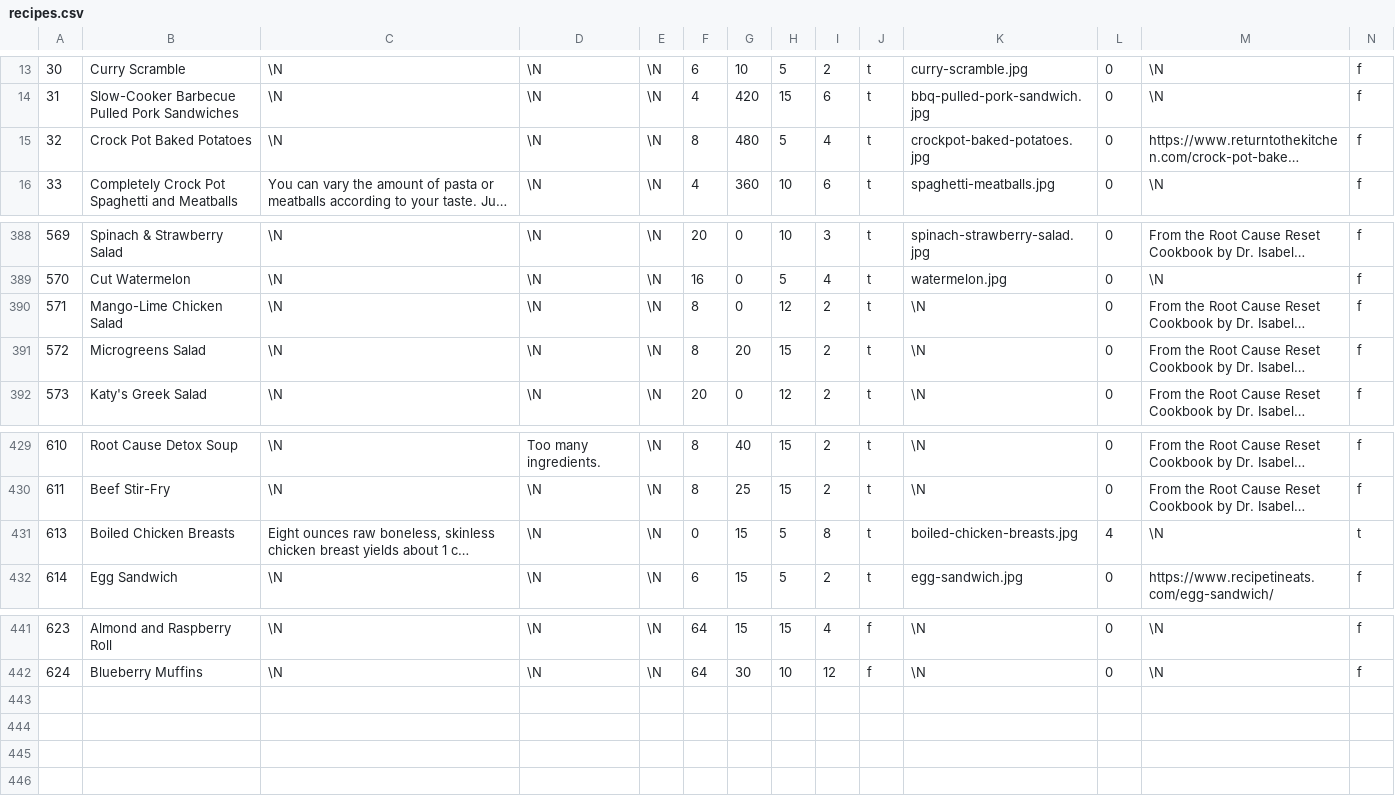
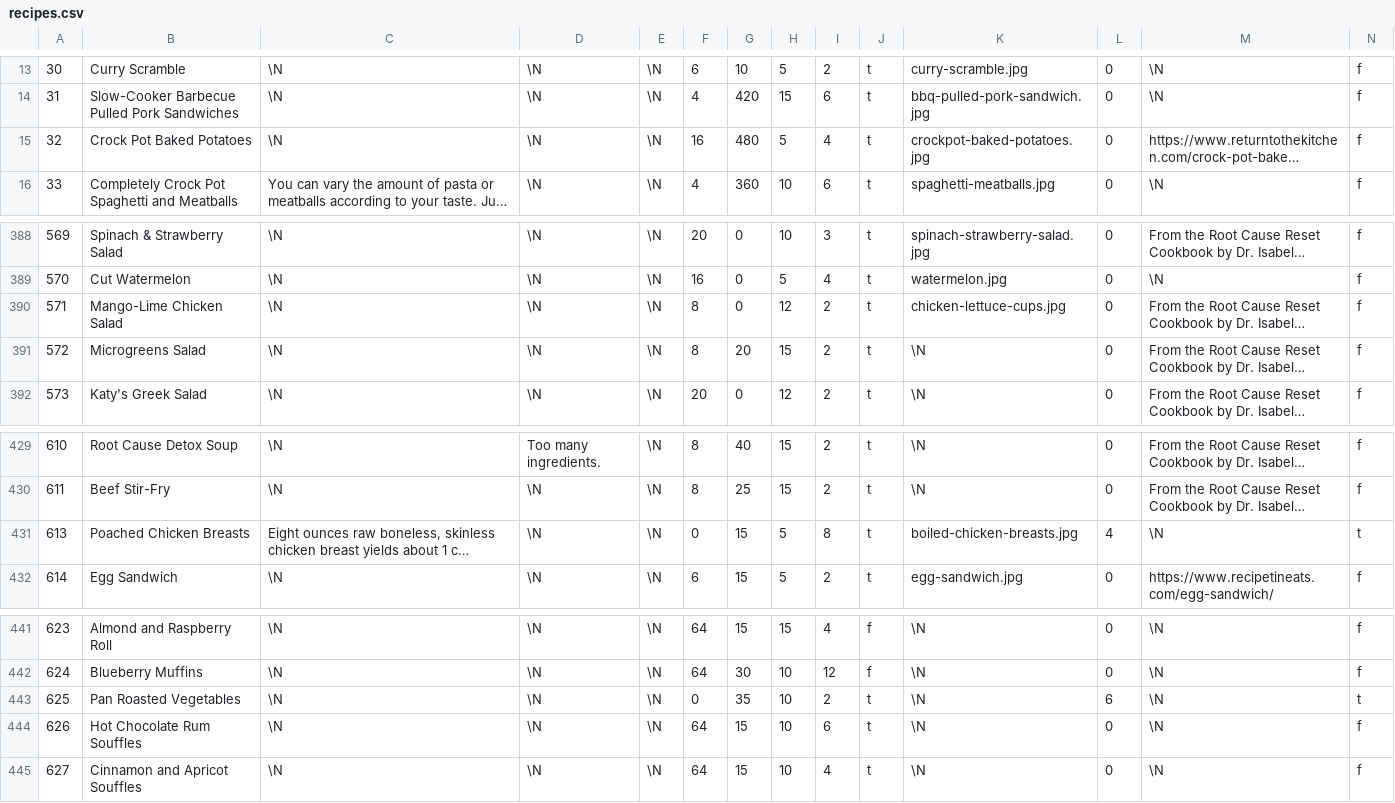
Before and after one commit to gscanlon21/a-feast-a-day, a CSV file: .backups/recipes.csv, drawn as a sheet; only a part is shown, gaps mark what is left out; long unchanged cells end in …; rows hold the shown columns only; the diff names each change by its address in the sheet, - before the commit and + after, or states it on an @@ line.

Commit message:
refactor: prep recipe swaps

```diff
--- a/.backups/recipes.csv
+++ b/.backups/recipes.csv
-F15: 8
+F15: 16
-K390: \N
+K390: chicken-lettuce-cups.jpg
-B431: Boiled Chicken Breasts
+B431: Poached Chicken Breasts
+row 443: 625 | Pan Roasted Vegetables | \N | \N | \N | 0 | 35 | 10 | 2 | t | \N | 6 | \N | t
+row 444: 626 | Hot Chocolate Rum Souffles | \N | \N | \N | 64 | 15 | 10 | 6 | t | \N | 0 | \N | f
+row 445: 627 | Cinnamon and Apricot Souffles | \N | \N | \N | 64 | 15 | 10 | 4 | t | \N | 0 | \N | f
```
Also changed, not shown: .backups/ingredients.csv, 7 other files.
